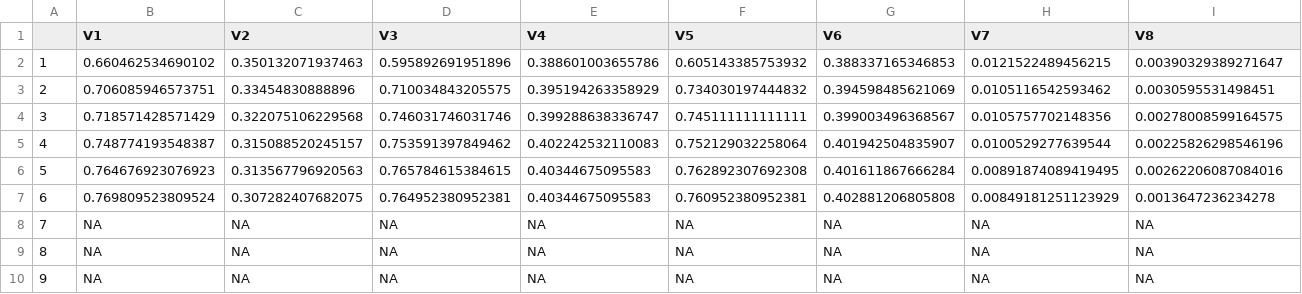
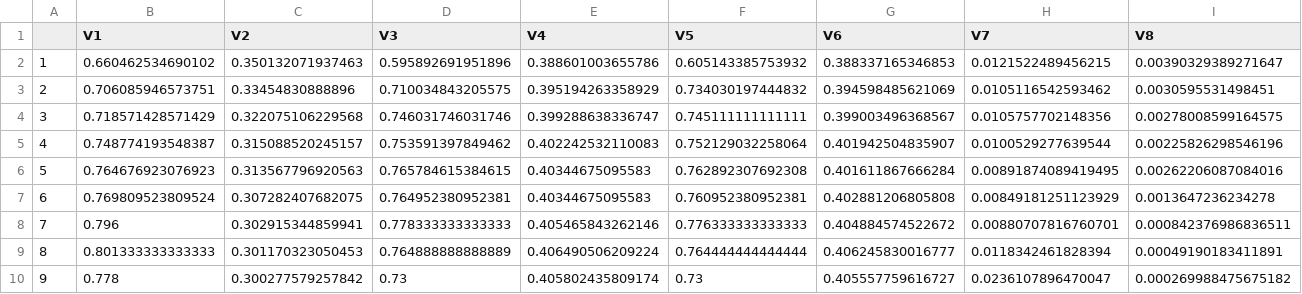
Before and after one commit to ericschulz/TTBABC, a CSV file: data/salarycross.csv, drawn as a sheet; only a part is shown; the diff covers the shown part only; the diff names each change by its address in the sheet, - before the commit and + after, or states it on an @@ line.

```diff
--- a/data/salarycross.csv
+++ b/data/salarycross.csv
-B8 (V1): NA
+B8 (V1): 0.796
-C8 (V2): NA
+C8 (V2): 0.302915344859941
-D8 (V3): NA
+D8 (V3): 0.778333333333333
-E8 (V4): NA
+E8 (V4): 0.405465843262146
-F8 (V5): NA
+F8 (V5): 0.776333333333333
-G8 (V6): NA
+G8 (V6): 0.404884574522672
-H8 (V7): NA
+H8 (V7): 0.00880707816760701
-I8 (V8): NA
+I8 (V8): 0.000842376986836511
-B9 (V1): NA
+B9 (V1): 0.801333333333333
-C9 (V2): NA
+C9 (V2): 0.301170323050453
-D9 (V3): NA
+D9 (V3): 0.764888888888889
-E9 (V4): NA
+E9 (V4): 0.406490506209224
-F9 (V5): NA
+F9 (V5): 0.764444444444444
-G9 (V6): NA
+G9 (V6): 0.406245830016777
-H9 (V7): NA
+H9 (V7): 0.0118342461828394
-I9 (V8): NA
+I9 (V8): 0.00049190183411891
-B10 (V1): NA
+B10 (V1): 0.778
-C10 (V2): NA
+C10 (V2): 0.300277579257842
-D10 (V3): NA
+D10 (V3): 0.73
-E10 (V4): NA
+E10 (V4): 0.405802435809174
-F10 (V5): NA
+F10 (V5): 0.73
-G10 (V6): NA
+G10 (V6): 0.405557759616727
-H10 (V7): NA
+H10 (V7): 0.0236107896470047
-I10 (V8): NA
+I10 (V8): 0.000269988475675182
```
Also changed, not shown: 12 edited cells elsewhere in this file, data/citycross.csv, data/homelesscross.csv, 13 other files.
